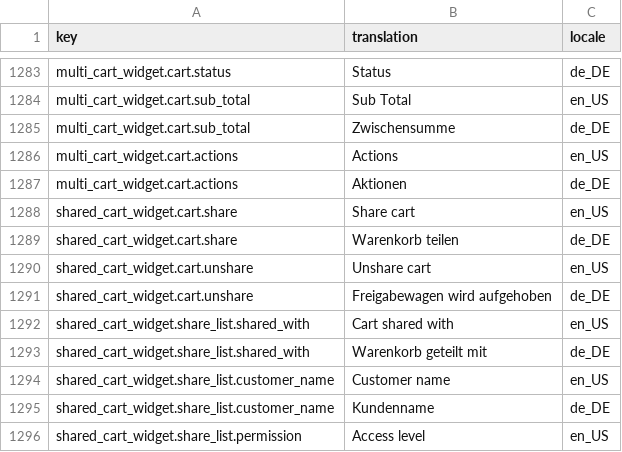
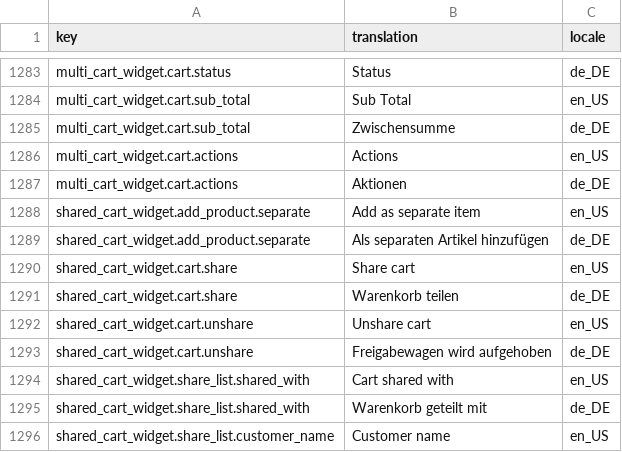
Before and after one commit to spryker-shop/b2b-demo-shop, a CSV file: data/import/glossary.csv, drawn as a sheet; only a part is shown, gaps mark what is left out; the shorter side is filled out with more unchanged rows.

Commit message:
CORE-2347: Glossary update

```diff
--- a/data/import/glossary.csv
+++ b/data/import/glossary.csv
@@ -1287,2 +1287,4 @@ multi_cart_widget.cart.actions,"Actions",en_US
 multi_cart_widget.cart.actions,"Aktionen",de_DE
+shared_cart_widget.add_product.separate,"Add as separate item",en_US
+shared_cart_widget.add_product.separate,"Als separaten Artikel hinzufügen",de_DE
 shared_cart_widget.cart.share,"Share cart",en_US
```
